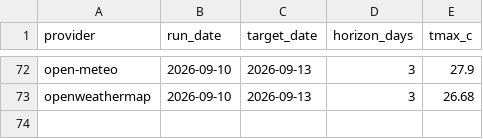
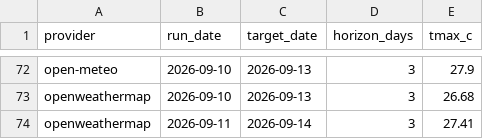
Before and after one commit to krzysztofslomkowski/weather-forecast-accuracy, a CSV file: docs/data/forecasts.csv, drawn as a sheet; only a part is shown, gaps mark what is left out.

```diff
--- a/docs/data/forecasts.csv
+++ b/docs/data/forecasts.csv
@@ -73 +73,2 @@ open-meteo,2026-09-10,2026-09-13,3,27.9
 openweathermap,2026-09-10,2026-09-13,3,26.68
+openweathermap,2026-09-11,2026-09-14,3,27.41
```
Also changed, not shown: reports/data/forecasts.csv, 1 other file.
